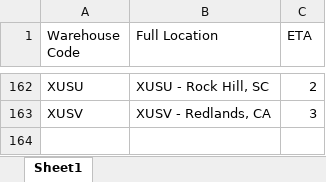
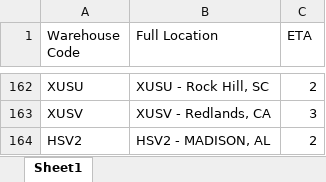
Before and after one commit to QCreates/ARN-Invoice_Submissions, an Excel workbook: Warehouse_Ship_Days.xlsx, sheet Sheet1, drawn as a sheet; only a part is shown, gaps mark what is left out; values as stored, in another font and other column widths than the file's, no borders; table styles not drawn; the diff names each change by its address in the sheet, - before the commit and + after, or states it on an @@ line.

```diff
--- a/Warehouse_Ship_Days.xlsx (sheet Sheet1)
+++ b/Warehouse_Ship_Days.xlsx (sheet Sheet1)
+row 164: HSV2 | HSV2 - MADISON, AL | 2
```
Also changed, not shown: 9 other files.
